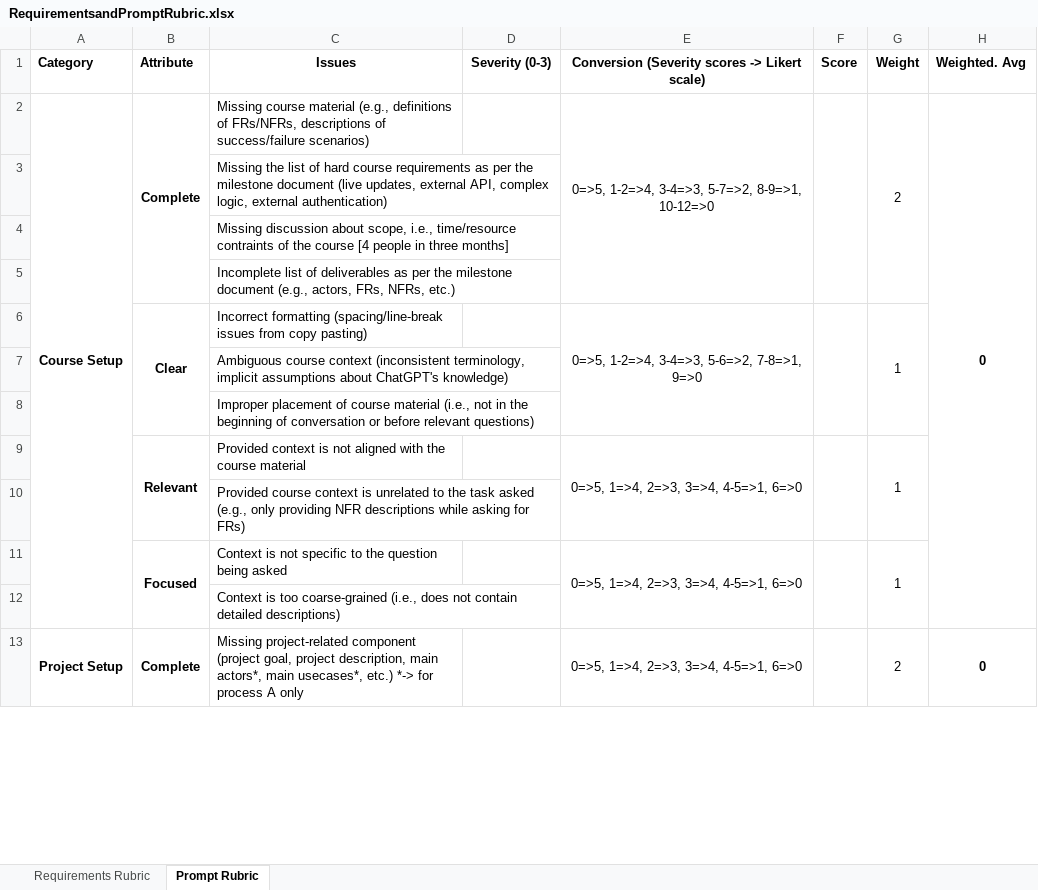
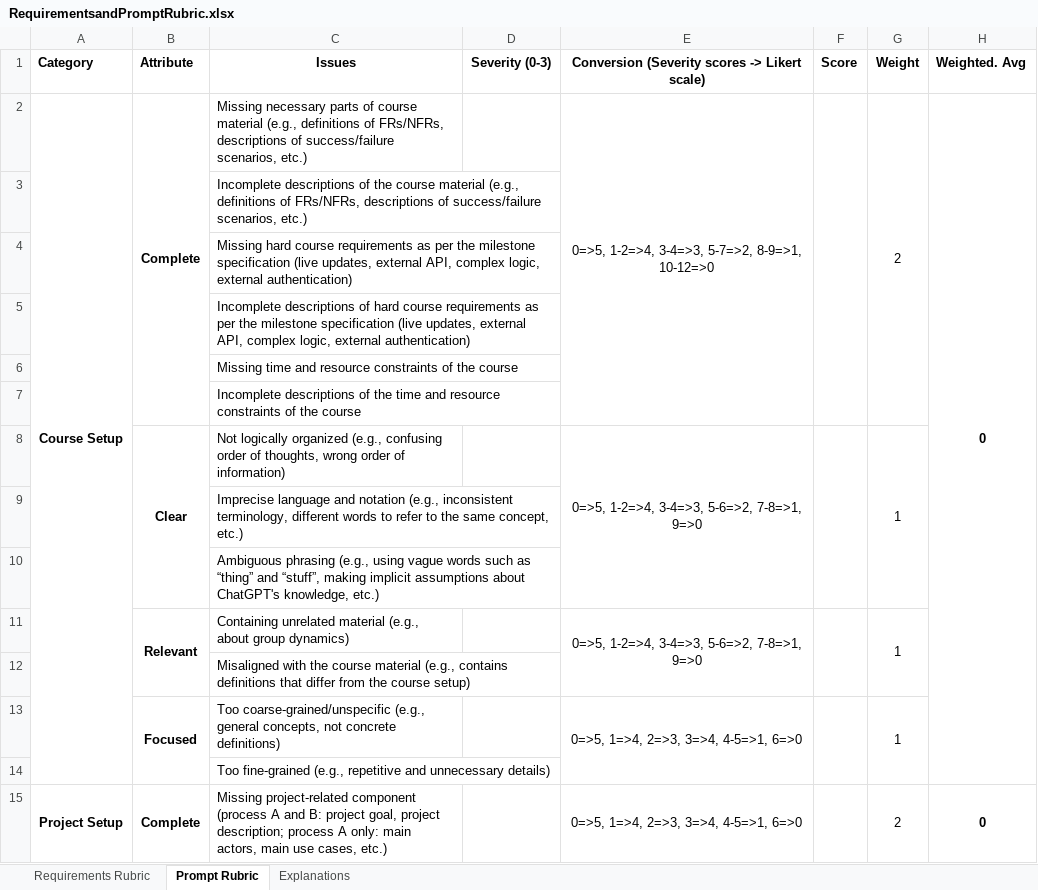
Before and after one commit to anonymousresearcher2020/anonymousresearcher2020.github.io, an Excel workbook: docs/data/RequirementsandPromptRubric.xlsx, sheet Prompt Rubric, drawn as a sheet; only a part is shown; values as stored, in another font and other column widths than the file's, no borders; charts and pictures not drawn; addresses are those after the commit; the diff covers the shown part only; the diff names each change by its address in the sheet, - before the commit and + after, or states it on an @@ line.

```diff
--- a/docs/data/RequirementsandPromptRubric.xlsx (sheet Prompt Rubric)
+++ b/docs/data/RequirementsandPromptRubric.xlsx (sheet Prompt Rubric)
+sheet tab: Explanations
-C2 (Issues): Missing course material (e.g., definitions of FRs/NFRs, descriptions of success/failure scenarios)
+C2 (Issues): Missing necessary parts of course material (e.g., definitions of FRs/NFRs, descriptions of success/failure scenarios, etc.)
-C3 (Issues): Missing the list of hard course requirements as per the milestone document (live updates, external API, complex logic, external authentication)
+C3 (Issues): Incomplete descriptions of the course material (e.g., definitions of FRs/NFRs, descriptions of success/failure scenarios, etc.)
-C4 (Issues): Missing discussion about scope, i.e., time/resource contraints of the course [4 people in three months]
+C4 (Issues): Missing hard course requirements as per the milestone specification (live updates, external API, complex logic, external authentication)
-C5 (Issues): Incomplete list of deliverables as per the milestone document (e.g., actors, FRs, NFRs, etc.)
+C5 (Issues): Incomplete descriptions of hard course requirements as per the milestone specification (live updates, external API, complex logic, external authentication)
+row 6:  |  | Missing time and resource constraints of the course
+row 7:  |  | Incomplete descriptions of the time and resource constraints of the course
-C8 (Issues): Incorrect formatting (spacing/line-break issues from copy pasting)
+C8 (Issues): Not logically organized (e.g., confusing order of thoughts, wrong order of information)
-C9 (Issues): Ambiguous course context (inconsistent terminology, implicit assumptions about ChatGPT's knowledge)
+C9 (Issues): Imprecise language and notation (e.g., inconsistent terminology, different words to refer to the same concept, etc.)
-C10 (Issues): Improper placement of course material (i.e., not in the beginning of conversation or before relevant questions)
+C10 (Issues): Ambiguous phrasing (e.g., using vague words such as “thing” and “stuff”, making implicit assumptions about ChatGPT's knowledge, etc.)
-C11 (Issues): Provided context is not aligned with the course material
+C11 (Issues): Containing unrelated material (e.g., about group dynamics)
-E11: 0=>5, 1=>4, 2=>3, 3=>4, 4-5=>1, 6=>0
+E11: 0=>5, 1-2=>4, 3-4=>3, 5-6=>2, 7-8=>1, 9=>0
-C12 (Issues): Provided course context is unrelated to the task asked (e.g., only providing NFR descriptions while asking for FRs)
+C12 (Issues): Misaligned with the course material (e.g., contains definitions that differ from the course setup)
-C13 (Issues): Context is not specific to the question being asked
+C13 (Issues): Too coarse-grained/unspecific (e.g., general concepts, not concrete definitions)
-C14 (Issues): Context is too coarse-grained (i.e., does not contain detailed descriptions)
+C14 (Issues): Too fine-grained (e.g., repetitive and unnecessary details)
-C15 (Issues): …project-related component (project goal, project description, main actors*, main usecases*, etc.) *-> for process A only
+C15 (Issues): …project-related component (process A and B: project goal, project description; process A only: main actors, main use cases, etc.)
```
Also changed, not shown: 6 added rows, 1 removed row and 56 edited cells elsewhere in this sheet, sheet Requirements Rubric, formulas that keep their value, charts or pictures, 1 other file.
